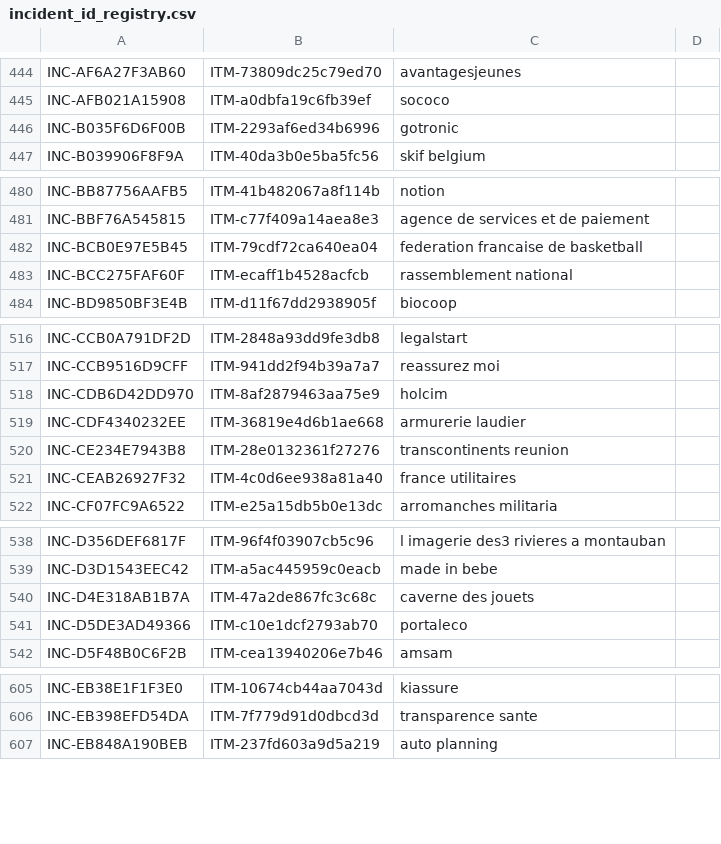
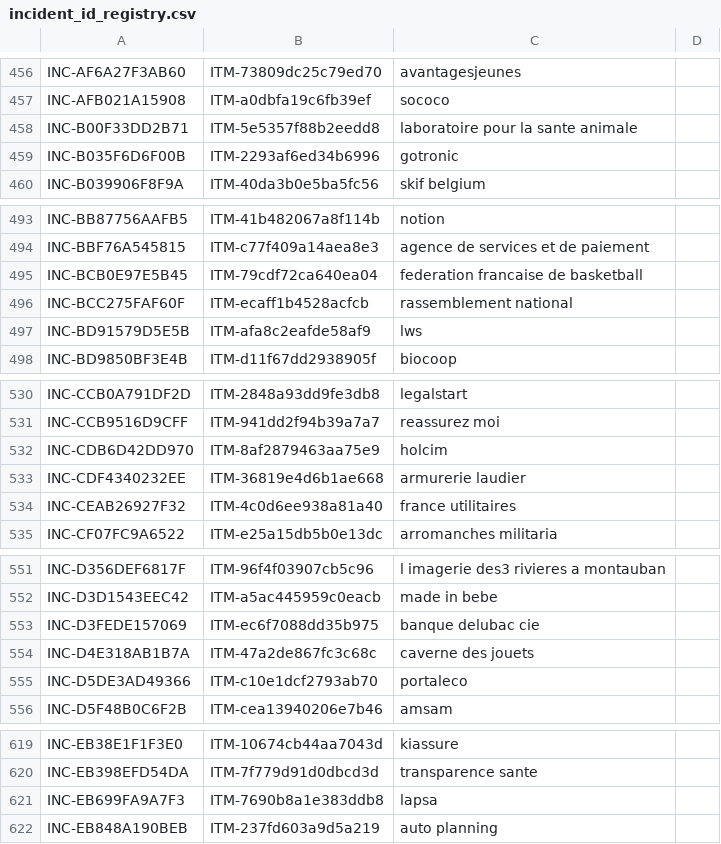
Before and after one commit to Ya7o/Cyberwatch, a CSV file: data/incident_id_registry.csv, drawn as a sheet; only a part is shown, gaps mark what is left out; removed rows and columns are numbered as before the commit, all else as after; the diff covers the shown part only; the diff names each change by its address in the sheet, - before the commit and + after, or states it on an @@ line.

```diff
--- a/data/incident_id_registry.csv
+++ b/data/incident_id_registry.csv
+row 458: INC-B00F33DD2B71 | ITM-5e5357f88b2eedd8 | laboratoire pour la sante animale
+row 497: INC-BD91579D5E5B | ITM-afa8c2eafde58af9 | lws
-row 520: INC-CE234E7943B8 | ITM-28e0132361f27276 | transcontinents reunion
+row 553: INC-D3FEDE157069 | ITM-ec6f7088dd35b975 | banque delubac cie
+row 621: INC-EB699FA9A7F3 | ITM-7690b8a1e383ddb8 | lapsa
```
Also changed, not shown: 14 added rows and 1 edited cell elsewhere in this file, data/dedup_ai_daily_usage.csv, data/incidents.csv, 28 other files.
